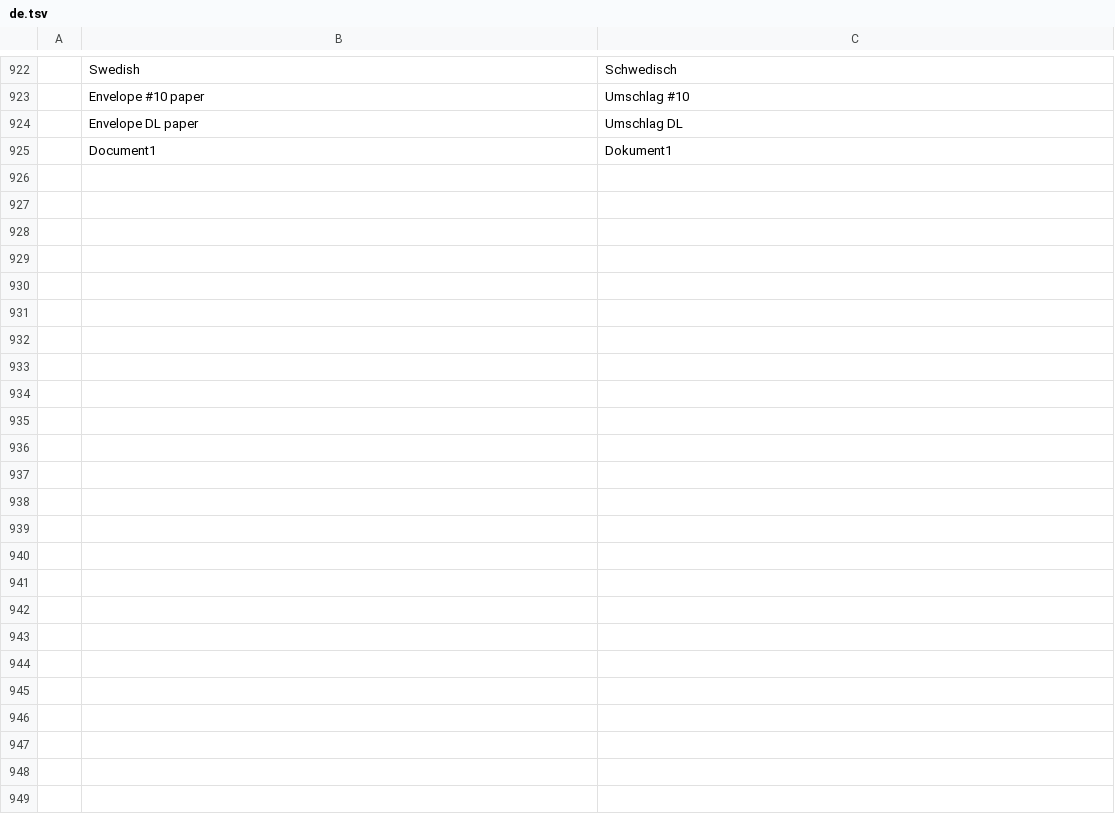
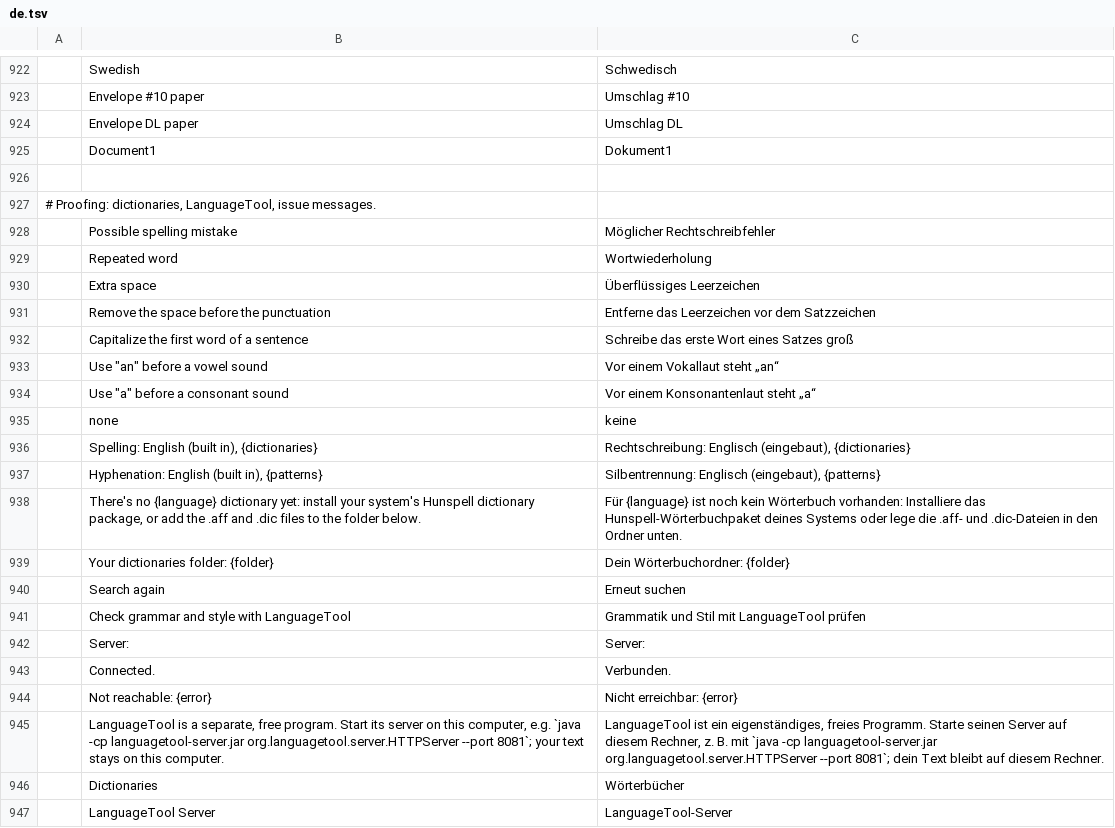
Before and after one commit to theonejrm/wordcraft, a TSV file: crates/ui-egui/src/i18n/de.tsv, drawn as a sheet; only a part is shown, gaps mark what is left out; the diff names each change by its address in the sheet, - before the commit and + after, or states it on an @@ line.

```diff
--- a/crates/ui-egui/src/i18n/de.tsv
+++ b/crates/ui-egui/src/i18n/de.tsv
+row 926: (empty)
+row 927: # Proofing: dictionaries, LanguageTool, issue messages.
+row 928:  | Possible spelling mistake | Möglicher Rechtschreibfehler
+row 929:  | Repeated word | Wortwiederholung
+row 930:  | Extra space | Überflüssiges Leerzeichen
+row 931:  | Remove the space before the punctuation | Entferne das Leerzeichen vor dem Satzzeichen
+row 932:  | Capitalize the first word of a sentence | Schreibe das erste Wort eines Satzes groß
+row 933:  | Use "an" before a vowel sound | Vor einem Vokallaut steht „an“
+row 934:  | Use "a" before a consonant sound | Vor einem Konsonantenlaut steht „a“
+row 935:  | none | keine
+row 936:  | Spelling: English (built in), {dictionaries} | Rechtschreibung: Englisch (eingebaut), {dictionaries}
+row 937:  | Hyphenation: English (built in), {patterns} | Silbentrennung: Englisch (eingebaut), {patterns}
+row 938:  | There's no {language} dictionary yet: install your system's Hunspell dictionary package, or add the .aff and .dic files to the folder below. | Für {language} ist noch kein Wörterbuch vorhanden: Installiere das Hunspell-Wörterbuchpaket deines Systems oder lege die .aff- und .dic-Dateien in den Ordner unten.
+row 939:  | Your dictionaries folder: {folder} | Dein Wörterbuchordner: {folder}
+row 940:  | Search again | Erneut suchen
+row 941:  | Check grammar and style with LanguageTool | Grammatik und Stil mit LanguageTool prüfen
+row 942:  | Server: | Server:
+row 943:  | Connected. | Verbunden.
+row 944:  | Not reachable: {error} | Nicht erreichbar: {error}
+row 945:  | LanguageTool is a separate, free program. Start its server on this computer, e.g. `java -cp languagetool-server.jar org.languagetool.server.HTTPServer --port 8081`; your text stays on this computer. | LanguageTool ist ein eigenständiges, freies Programm. Starte seinen Server auf diesem Rechner, z. B. mit `java -cp languagetool-server.jar org.languagetool.server.HTTPServer --port 8081`; dein Text bleibt auf diesem Rechner.
+row 946:  | Dictionaries | Wörterbücher
+row 947:  | LanguageTool Server | LanguageTool-Server
```
Also changed, not shown: crates/ui-egui/src/i18n/ja.tsv, crates/ui-egui/src/i18n/zh-hans.tsv, 22 other files.
